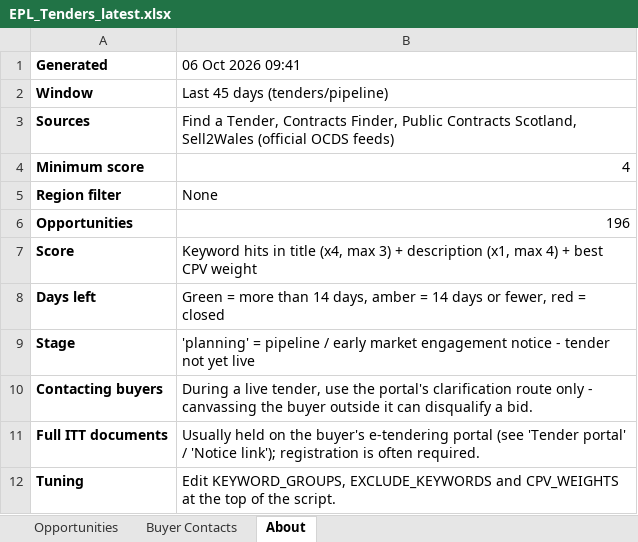
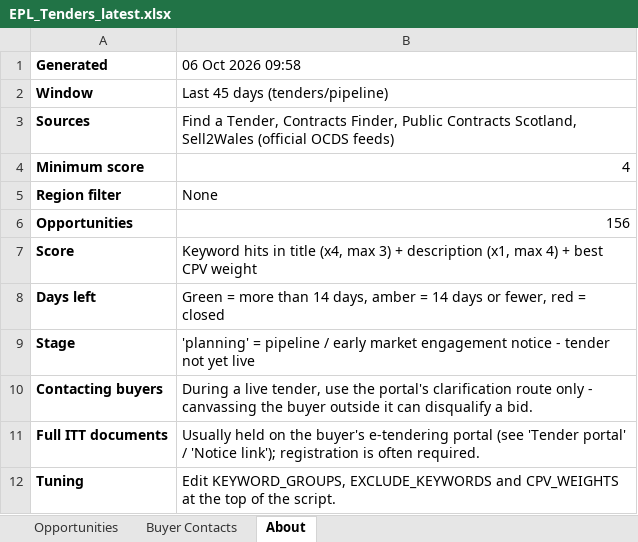
Before and after one commit to Lukeydoodle/EPL-Tender-scraper, an Excel workbook: docs/EPL_Tenders_latest.xlsx, sheet About, drawn as a sheet; values as stored, in another font and other column widths than the file's, no borders; the diff names each change by its address in the sheet, - before the commit and + after, or states it on an @@ line.

```diff
--- a/docs/EPL_Tenders_latest.xlsx (sheet About)
+++ b/docs/EPL_Tenders_latest.xlsx (sheet About)
-B1: 06 Oct 2026 09:41
+B1: 06 Oct 2026 09:58
-B6 (06 Oct 2026 09:58): 196
+B6 (06 Oct 2026 09:58): 156
```
Also changed, not shown: sheet Opportunities, sheet Buyer Contacts, 2 other files.
